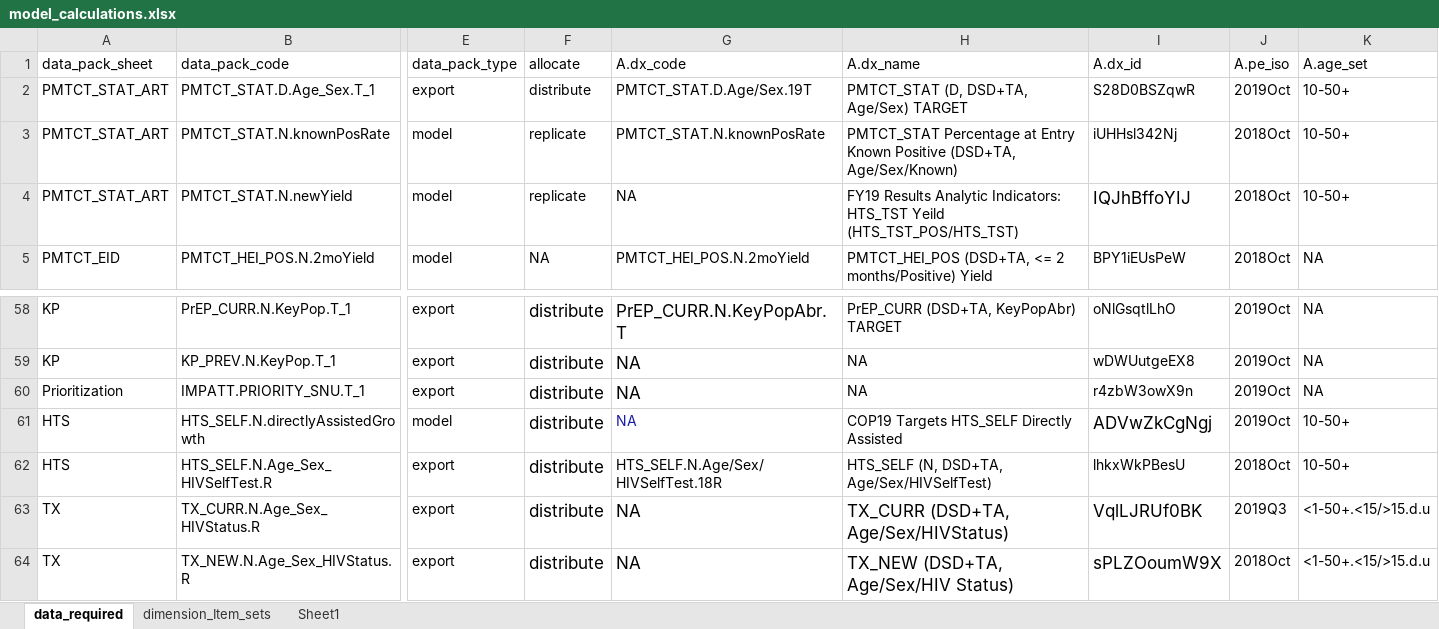
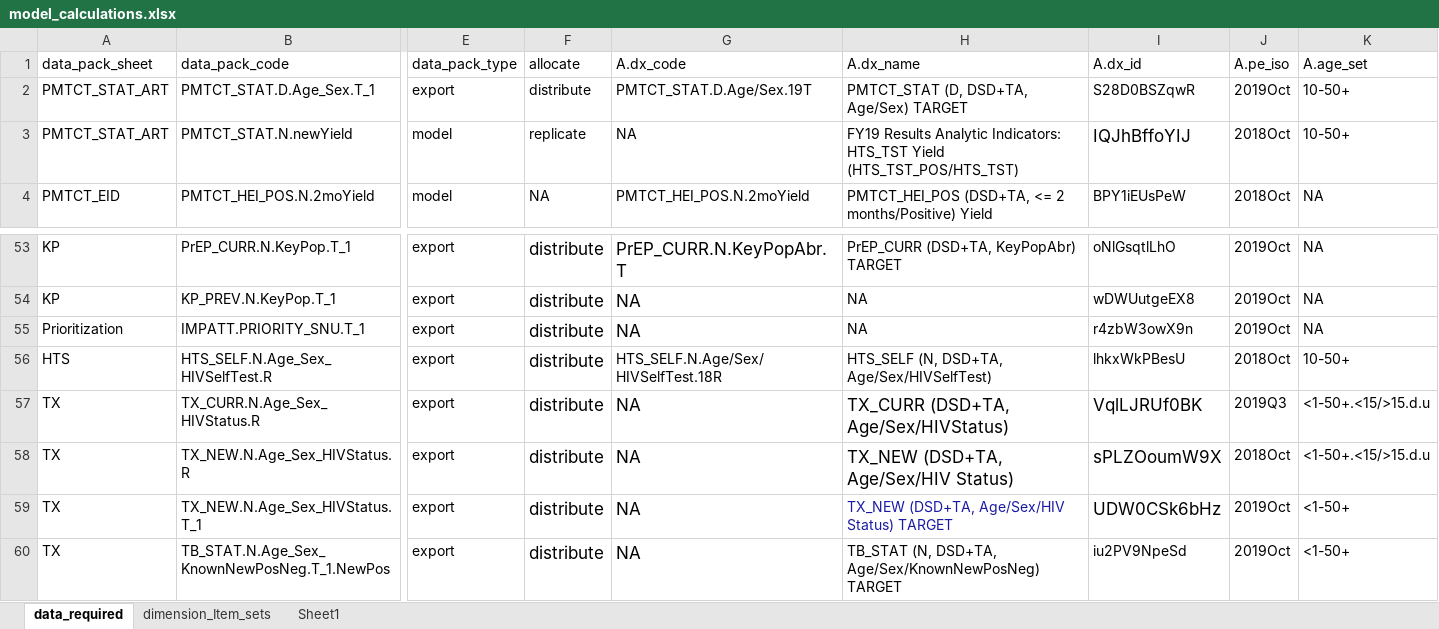
Before and after one commit to pepfar-datim/data-pack-commons, an Excel workbook: data-raw/model_calculations/model_calculations.xlsx, sheet data_required, drawn as a sheet; only a part is shown, gaps mark what is left out; the shorter side is filled out with more unchanged rows; values as stored, in another font and other column widths than the file's, no borders; removed rows and columns are numbered as before the commit, all else as after; rows hold the shown columns only; the diff covers the shown part only; the diff names each change by its address in the sheet, - before the commit and + after, or states it on an @@ line.

Commit message:
Remove indicators not actually used in COP20 from data required
https://github.com/pepfar-datim/Data-Pack/issues/902

Also correct spelling of yelid to yield in several indicator names

```diff
--- a/data-raw/model_calculations/model_calculations.xlsx (sheet data_required)
+++ b/data-raw/model_calculations/model_calculations.xlsx (sheet data_required)
-row 3: PMTCT_STAT_ART | PMTCT_STAT.N.knownPosRate | model | replicate | PMTCT_STAT.N.knownPosRate | PMTCT_STAT Percentage at Entry Known Positive (DSD+TA, Age/Sex/Known) | iUHHsl342Nj | 2018Oct | 10-50+
-H3: …Indicators: HTS_TST Yeild (HTS_TST_POS/HTS_TST)
+H3: …Indicators: HTS_TST Yield (HTS_TST_POS/HTS_TST)
-row 61: HTS | HTS_SELF.N.directlyAssistedGrowth | model | distribute | NA | COP19 Targets HTS_SELF Directly Assisted | ADVwZkCgNgj | 2019Oct | 10-50+
```
Also changed, not shown: 4 removed rows and 14 edited cells elsewhere in this sheet, 4 other files.
